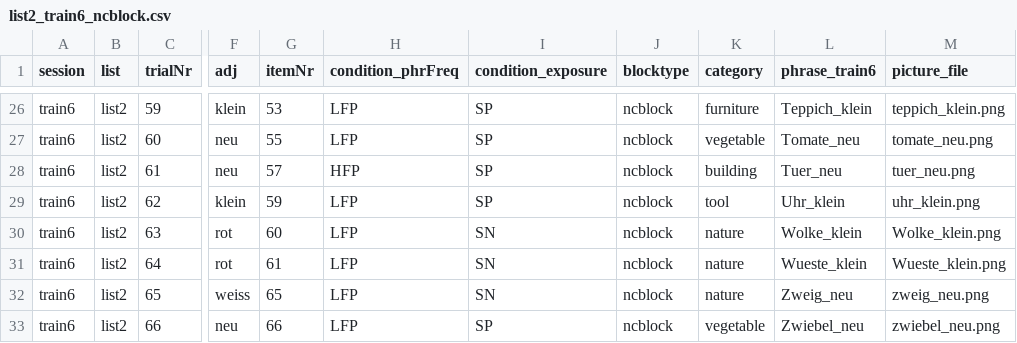
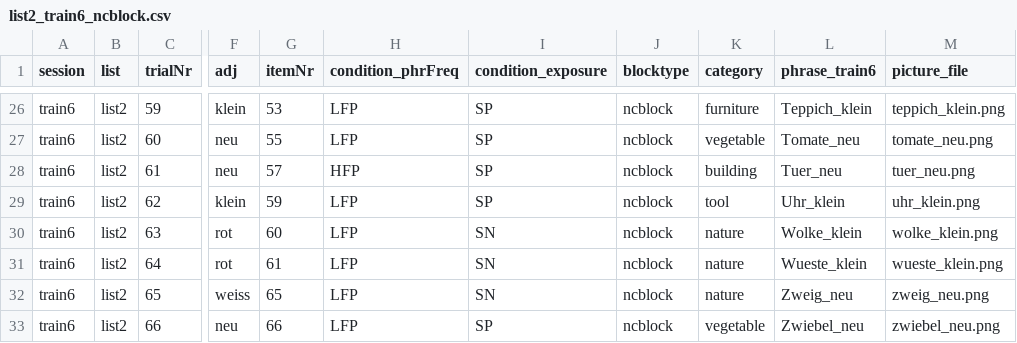
Before and after one commit to hyein-jeong/stim_pcibex_list2, a CSV file: chunk_includes/list2_train6_ncblock.csv, drawn as a sheet; only a part is shown, gaps mark what is left out; the diff names each change by its address in the sheet, - before the commit and + after, or states it on an @@ line.

Commit message:
Update list2_train6_ncblock.csv

```diff
--- a/chunk_includes/list2_train6_ncblock.csv
+++ b/chunk_includes/list2_train6_ncblock.csv
-M30 (picture_file): Wolke_klein.png
+M30 (picture_file): wolke_klein.png
-M31 (picture_file): Wueste_klein.png
+M31 (picture_file): wueste_klein.png
```
